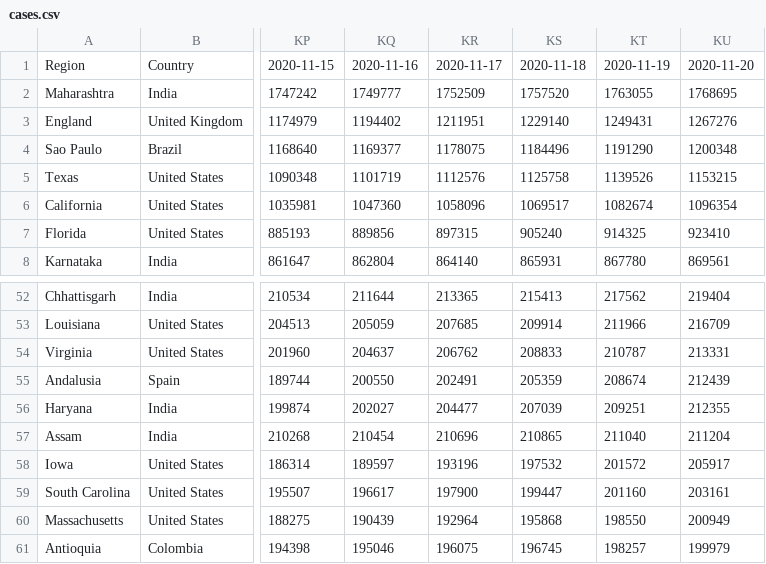
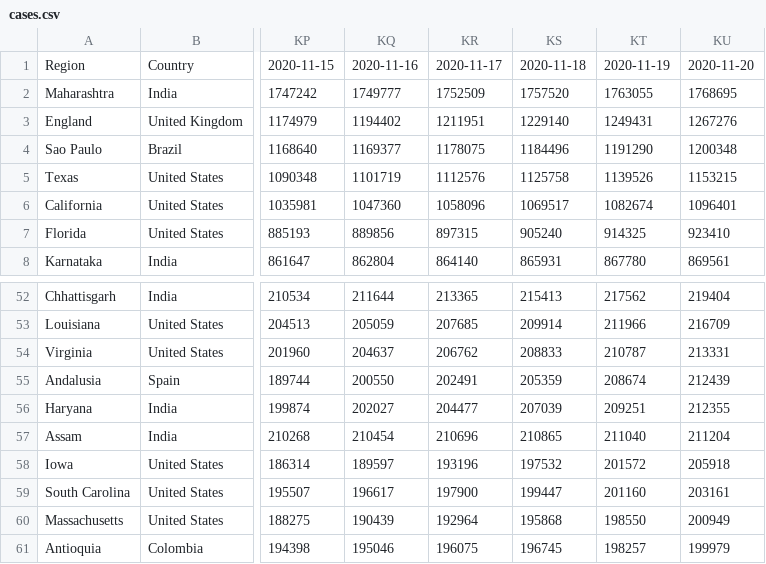
Before and after one commit to coviddata/coviddata, a CSV file: docs/v1/regions/cases.csv, drawn as a sheet; only a part is shown, gaps mark what is left out; the diff names each change by its address in the sheet, - before the commit and + after, or states it on an @@ line.

```diff
--- a/docs/v1/regions/cases.csv
+++ b/docs/v1/regions/cases.csv
-KU6: 1096354
+KU6: 1096401
-KU58: 205917
+KU58: 205918
```
Also changed, not shown: data/sources/ny_times/us-states.csv, docs/v1/regions/deaths.csv, 7 other files.
